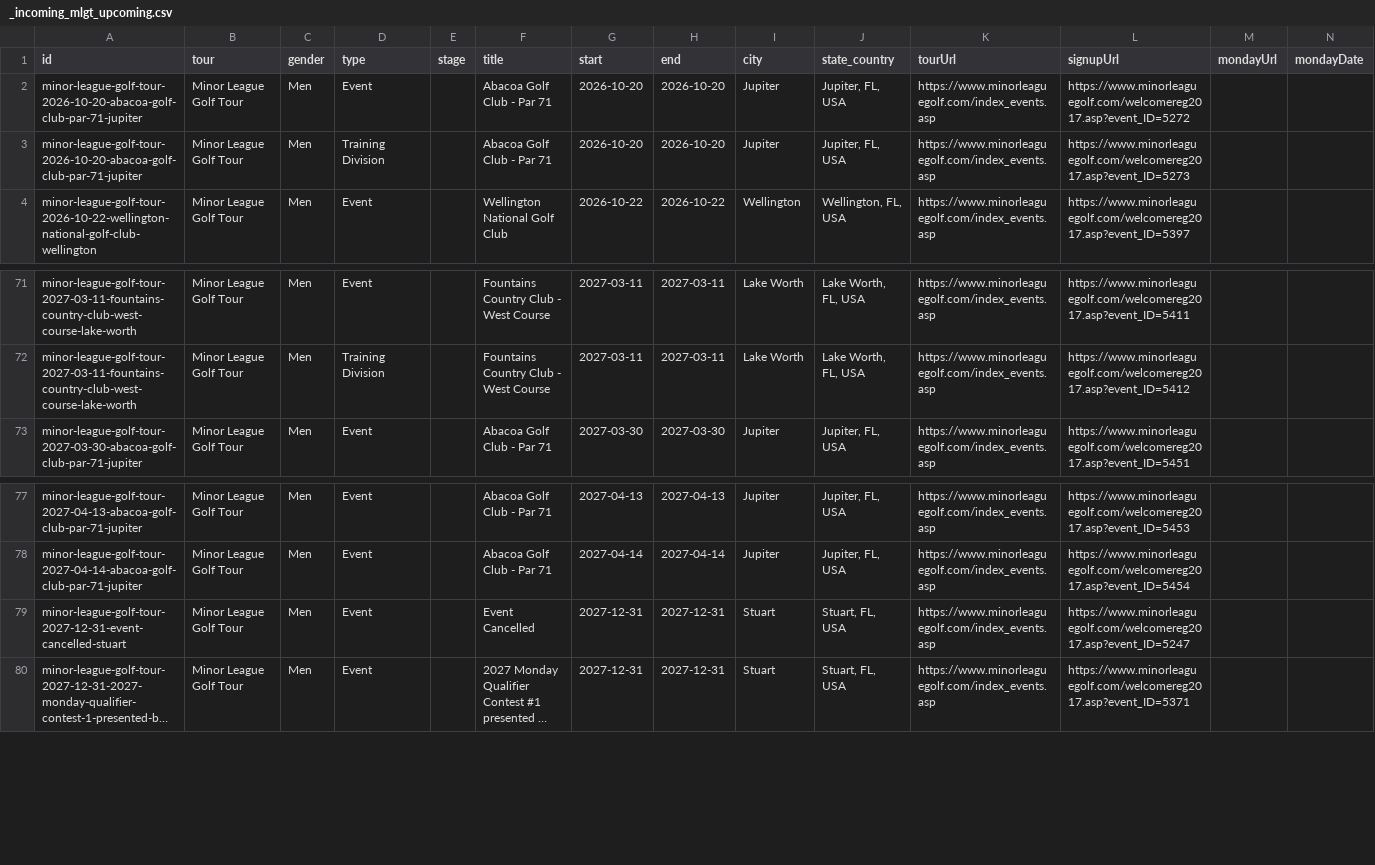
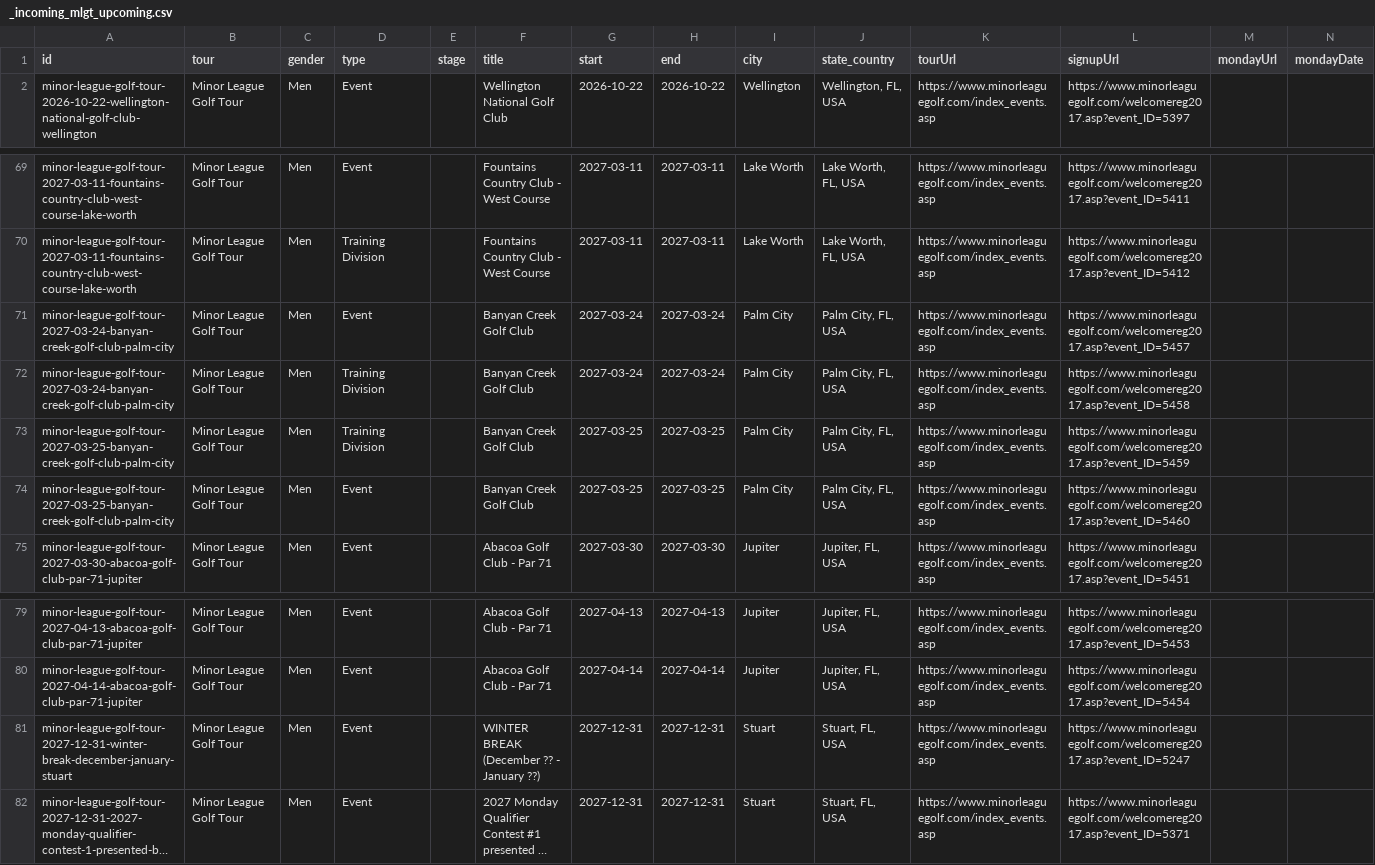
Before and after one commit to pbh007/propath-data, a CSV file: data/_incoming_mlgt_upcoming.csv, drawn as a sheet; only a part is shown, gaps mark what is left out; long unchanged cells end in …; removed rows and columns are numbered as before the commit, all else as after; the diff names each change by its address in the sheet, - before the commit and + after, or states it on an @@ line.

```diff
--- a/data/_incoming_mlgt_upcoming.csv
+++ b/data/_incoming_mlgt_upcoming.csv
-row 2: minor-league-golf-tour-2026-10-20-abacoa-golf-club-par-71-jupiter | Minor League Golf Tour | Men | Event |  | Abacoa Golf Club - Par 71 | 2026-10-20 | 2026-10-20 | Jupiter | Jupiter, FL, USA | https://www.minorleaguegolf.com/index_events.asp | https://www.minorleaguegolf.com/welcomereg2017.asp?event_ID=5272
-row 3: minor-league-golf-tour-2026-10-20-abacoa-golf-club-par-71-jupiter | Minor League Golf Tour | Men | Training Division |  | Abacoa Golf Club - Par 71 | 2026-10-20 | 2026-10-20 | Jupiter | Jupiter, FL, USA | https://www.minorleaguegolf.com/index_events.asp | https://www.minorleaguegolf.com/welcomereg2017.asp?event_ID=5273
+row 71: minor-league-golf-tour-2027-03-24-banyan-creek-golf-club-palm-city | Minor League Golf Tour | Men | Event |  | Banyan Creek Golf Club | 2027-03-24 | 2027-03-24 | Palm City | Palm City, FL, USA | https://www.minorleaguegolf.com/index_events.asp | https://www.minorleaguegolf.com/welcomereg2017.asp?event_ID=5457
+row 72: minor-league-golf-tour-2027-03-24-banyan-creek-golf-club-palm-city | Minor League Golf Tour | Men | Training Division |  | Banyan Creek Golf Club | 2027-03-24 | 2027-03-24 | Palm City | Palm City, FL, USA | https://www.minorleaguegolf.com/index_events.asp | https://www.minorleaguegolf.com/welcomereg2017.asp?event_ID=5458
+row 73: minor-league-golf-tour-2027-03-25-banyan-creek-golf-club-palm-city | Minor League Golf Tour | Men | Training Division |  | Banyan Creek Golf Club | 2027-03-25 | 2027-03-25 | Palm City | Palm City, FL, USA | https://www.minorleaguegolf.com/index_events.asp | https://www.minorleaguegolf.com/welcomereg2017.asp?event_ID=5459
+row 74: minor-league-golf-tour-2027-03-25-banyan-creek-golf-club-palm-city | Minor League Golf Tour | Men | Event |  | Banyan Creek Golf Club | 2027-03-25 | 2027-03-25 | Palm City | Palm City, FL, USA | https://www.minorleaguegolf.com/index_events.asp | https://www.minorleaguegolf.com/welcomereg2017.asp?event_ID=5460
-A81 (id): minor-league-golf-tour-2027-12-31-event-cancelled-stuart
+A81 (id): minor-league-golf-tour-2027-12-31-winter-break-december-january-stuart
-F81 (title): Event Cancelled
+F81 (title): WINTER BREAK (December ?? - January ??)
```
Also changed, not shown: data/ProPath-MiniTour2026-MasterEvents.csv.
